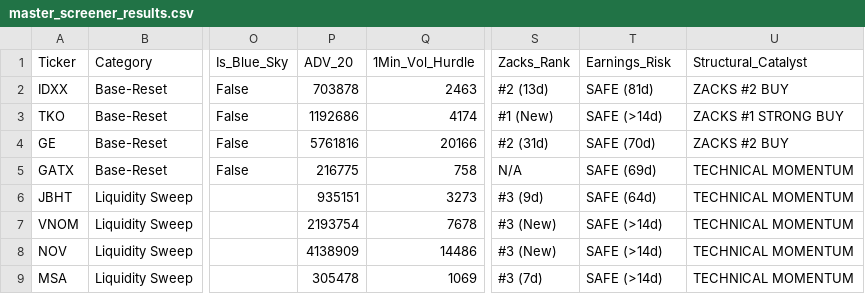
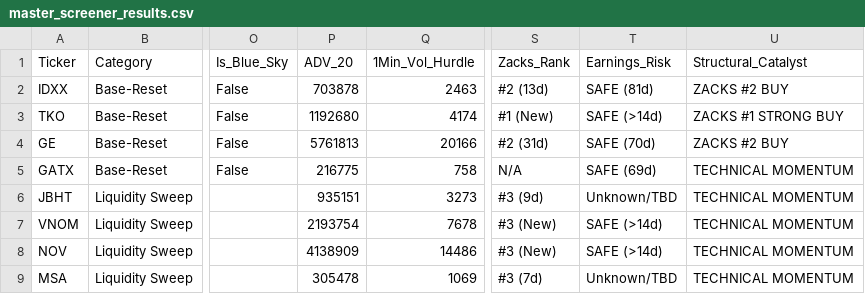
Before and after one commit to Safetyman66/market-screener, a CSV file: master_screener_results.csv, drawn as a sheet; only a part is shown, gaps mark what is left out; the diff names each change by its address in the sheet, - before the commit and + after, or states it on an @@ line.

```diff
--- a/master_screener_results.csv
+++ b/master_screener_results.csv
-P3 (ADV_20): 1192686
+P3 (ADV_20): 1192680
-P4 (ADV_20): 5761816
+P4 (ADV_20): 5761813
-T6 (Earnings_Risk): SAFE (64d)
+T6 (Earnings_Risk): Unknown/TBD
-T9 (Earnings_Risk): SAFE (>14d)
+T9 (Earnings_Risk): Unknown/TBD
```
Also changed, not shown: 4 other files.
